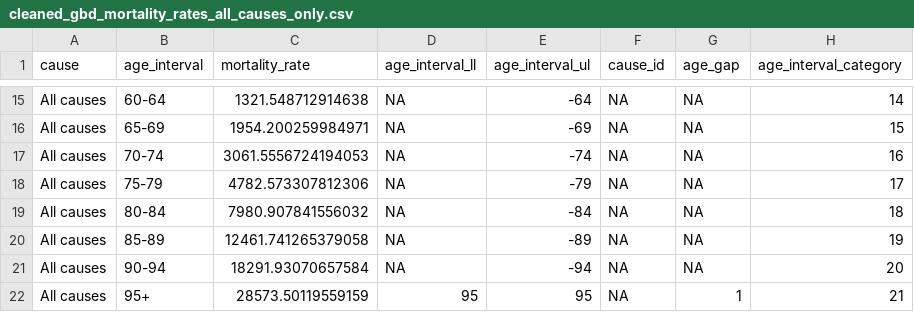
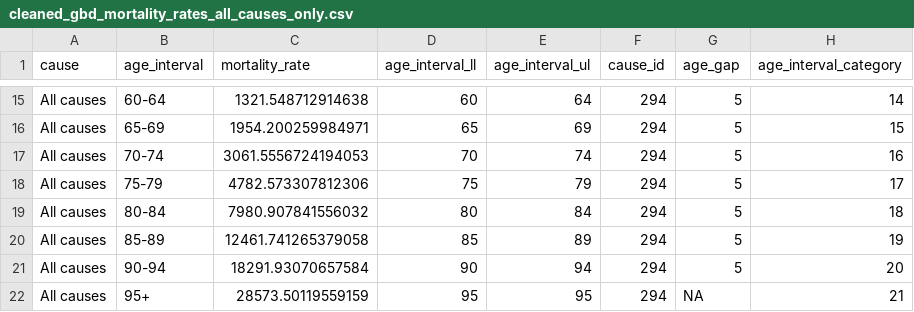
Before and after one commit to aqli-epic/epi.methods.paper, a CSV file: data/intermediate/cleaned_gbd_mortality_rates_all_causes_only.csv, drawn as a sheet; only a part is shown, gaps mark what is left out; the diff covers the shown part only; the diff names each change by its address in the sheet, - before the commit and + after, or states it on an @@ line.

```diff
--- a/data/intermediate/cleaned_gbd_mortality_rates_all_causes_only.csv
+++ b/data/intermediate/cleaned_gbd_mortality_rates_all_causes_only.csv
-D15 (age_interval_ll): NA
+D15 (age_interval_ll): 60
-E15 (age_interval_ul): -64
+E15 (age_interval_ul): 64
-F15:F22 (cause_id): NA
+F15:F22 (cause_id): 294
-G15:G21 (age_gap): NA
+G15:G21 (age_gap): 5
-D16 (age_interval_ll): NA
+D16 (age_interval_ll): 65
-E16 (age_interval_ul): -69
+E16 (age_interval_ul): 69
-D17 (age_interval_ll): NA
+D17 (age_interval_ll): 70
-E17 (age_interval_ul): -74
+E17 (age_interval_ul): 74
-D18 (age_interval_ll): NA
+D18 (age_interval_ll): 75
-E18 (age_interval_ul): -79
+E18 (age_interval_ul): 79
-D19 (age_interval_ll): NA
+D19 (age_interval_ll): 80
-E19 (age_interval_ul): -84
+E19 (age_interval_ul): 84
-D20 (age_interval_ll): NA
+D20 (age_interval_ll): 85
-E20 (age_interval_ul): -89
+E20 (age_interval_ul): 89
-D21 (age_interval_ll): NA
+D21 (age_interval_ll): 90
-E21 (age_interval_ul): -94
+E21 (age_interval_ul): 94
-G22 (age_gap): 1
+G22 (age_gap): NA
```
Also changed, not shown: 52 edited cells elsewhere in this file, data/intermediate/cleaned_gbd_mortality_rates.csv, data/intermediate/cleaned_relative_risks.csv, 2 other files.
